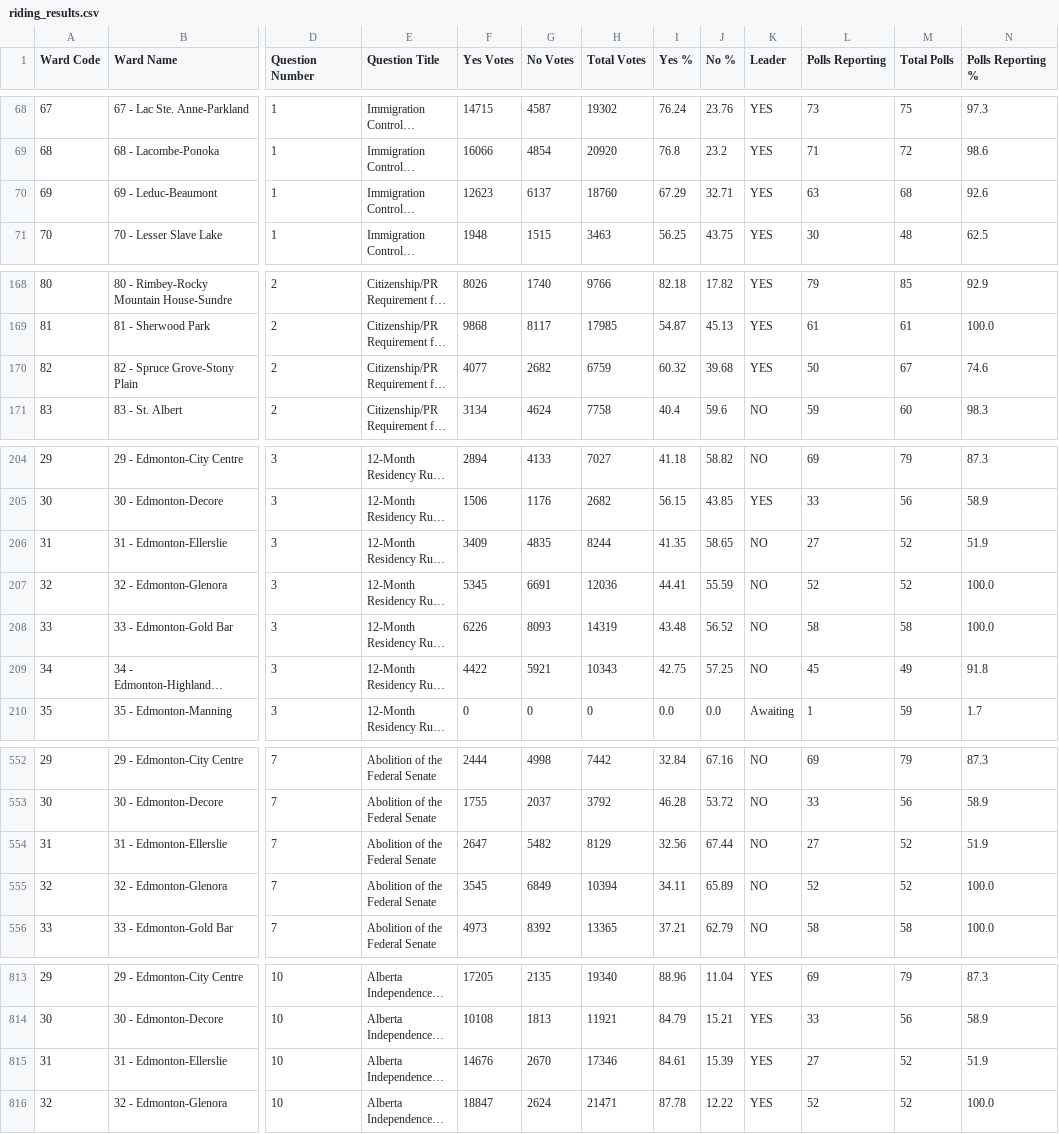
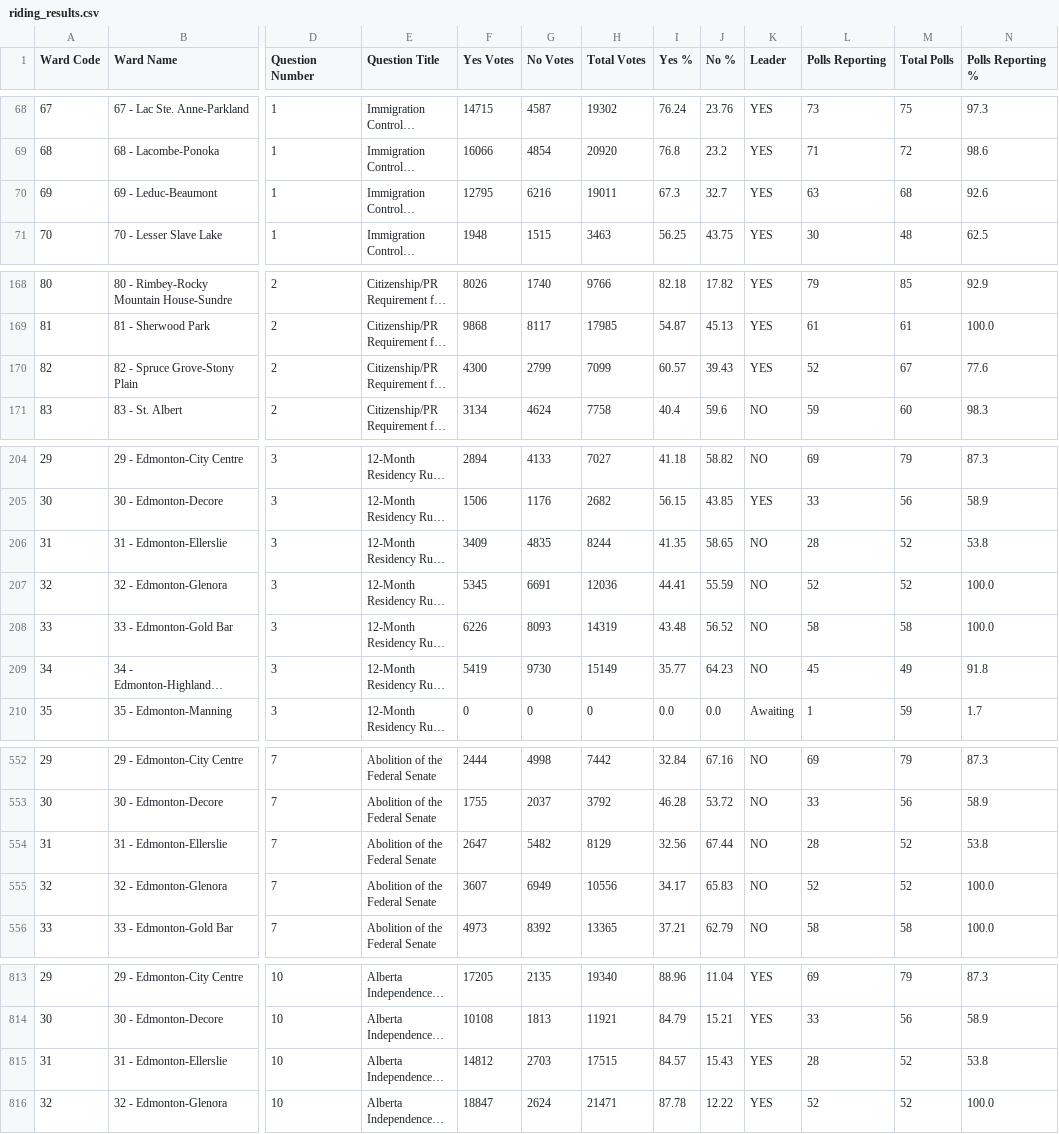
Before and after one commit to J7892/abresults, a CSV file: data/riding_results.csv, drawn as a sheet; only a part is shown, gaps mark what is left out; long unchanged cells end in …; the diff covers the shown part only; the diff names each change by its address in the sheet, - before the commit and + after, or states it on an @@ line.

```diff
--- a/data/riding_results.csv
+++ b/data/riding_results.csv
-F70 (Yes Votes): 12623
+F70 (Yes Votes): 12795
-G70 (No Votes): 6137
+G70 (No Votes): 6216
-H70 (Total Votes): 18760
+H70 (Total Votes): 19011
-I70 (Yes %): 67.29
+I70 (Yes %): 67.3
-J70 (No %): 32.71
+J70 (No %): 32.7
-F170 (Yes Votes): 4077
+F170 (Yes Votes): 4300
-G170 (No Votes): 2682
+G170 (No Votes): 2799
-H170 (Total Votes): 6759
+H170 (Total Votes): 7099
-I170 (Yes %): 60.32
+I170 (Yes %): 60.57
-J170 (No %): 39.68
+J170 (No %): 39.43
-L170 (Polls Reporting): 50
+L170 (Polls Reporting): 52
-N170 (Polls Reporting %): 74.6
+N170 (Polls Reporting %): 77.6
-L206 (Polls Reporting): 27
+L206 (Polls Reporting): 28
-N206 (Polls Reporting %): 51.9
+N206 (Polls Reporting %): 53.8
-F209 (Yes Votes): 4422
+F209 (Yes Votes): 5419
-G209 (No Votes): 5921
+G209 (No Votes): 9730
-H209 (Total Votes): 10343
+H209 (Total Votes): 15149
-I209 (Yes %): 42.75
+I209 (Yes %): 35.77
-J209 (No %): 57.25
+J209 (No %): 64.23
-L554 (Polls Reporting): 27
+L554 (Polls Reporting): 28
-N554 (Polls Reporting %): 51.9
+N554 (Polls Reporting %): 53.8
-F555 (Yes Votes): 3545
+F555 (Yes Votes): 3607
-G555 (No Votes): 6849
+G555 (No Votes): 6949
-H555 (Total Votes): 10394
+H555 (Total Votes): 10556
-I555 (Yes %): 34.11
+I555 (Yes %): 34.17
-J555 (No %): 65.89
+J555 (No %): 65.83
-F815 (Yes Votes): 14676
+F815 (Yes Votes): 14812
-G815 (No Votes): 2670
+G815 (No Votes): 2703
-H815 (Total Votes): 17346
+H815 (Total Votes): 17515
-I815 (Yes %): 84.61
+I815 (Yes %): 84.57
-J815 (No %): 15.39
+J815 (No %): 15.43
-L815 (Polls Reporting): 27
+L815 (Polls Reporting): 28
-N815 (Polls Reporting %): 51.9
+N815 (Polls Reporting %): 53.8
```
Also changed, not shown: 52 edited cells elsewhere in this file, data/referendum_summary.csv, data/voting_methods.csv, 2 other files.
